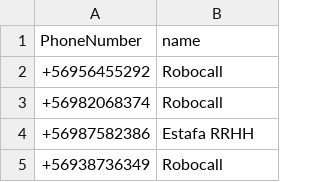
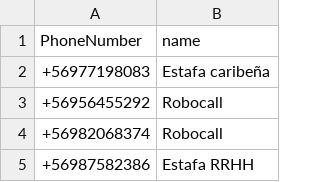
Before and after one commit to racuna/SpamChile, a CSV file: ChileSpam.csv, drawn as a sheet; only a part is shown; the shorter side is filled out with more unchanged rows.

Commit message:
Update ChileSpam.csv
+56977198083

```diff
--- a/ChileSpam.csv
+++ b/ChileSpam.csv
@@ -1,2 +1,3 @@
 PhoneNumber,name
++56977198083,Estafa caribeña
 +56956455292,Robocall
```
